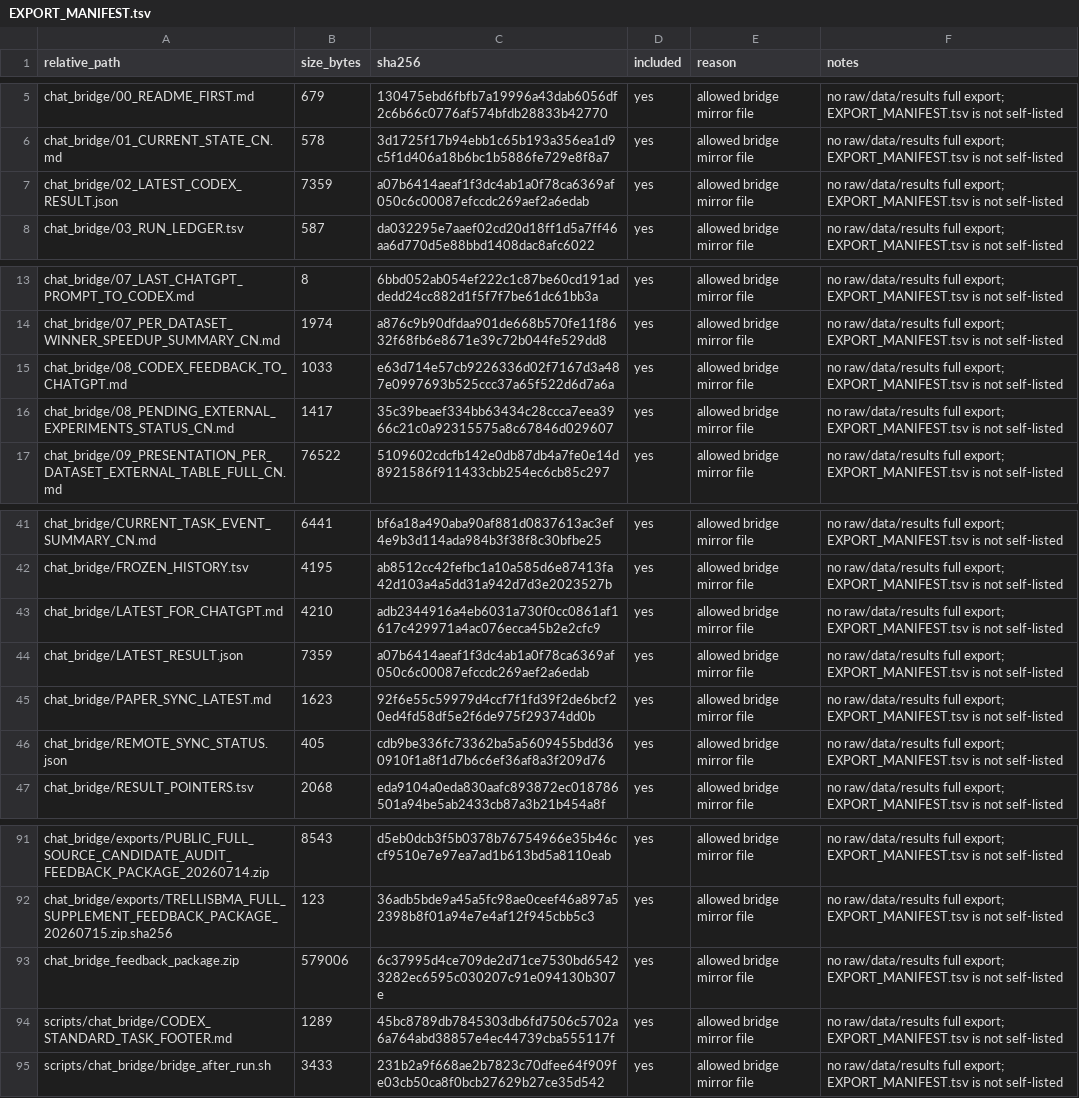
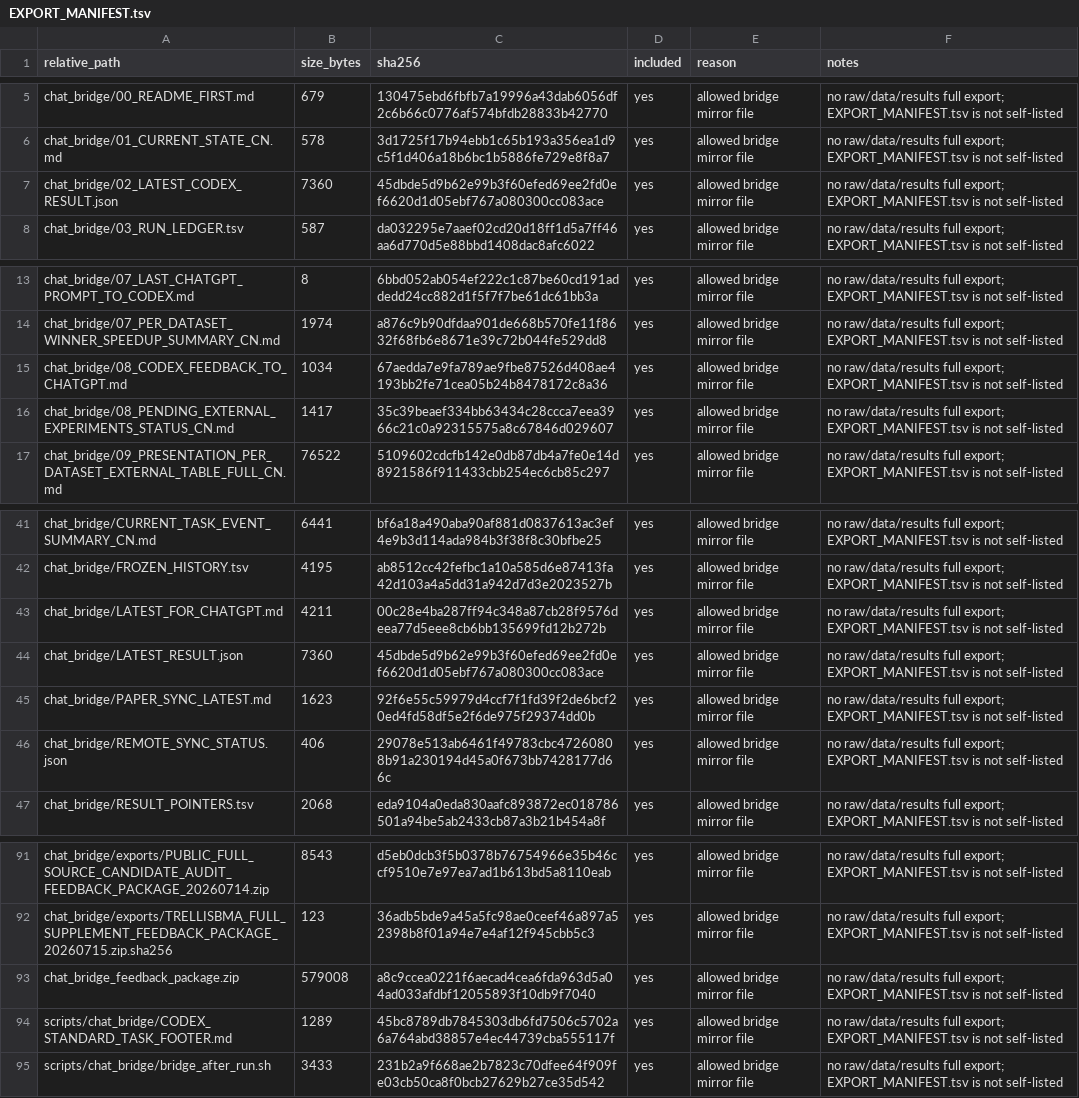
Before and after one commit to Jarvis5272/caor-chat-bridge, a TSV file: EXPORT_MANIFEST.tsv, drawn as a sheet; only a part is shown, gaps mark what is left out.

```diff
--- a/EXPORT_MANIFEST.tsv
+++ b/EXPORT_MANIFEST.tsv
@@ -6,3 +6,3 @@ chat_bridge/00_README_FIRST.md	679	130475ebd6fbfb7a19996a43dab6056df2c6b66c0776a
 chat_bridge/01_CURRENT_STATE_CN.md	578	3d1725f17b94ebb1c65b193a356ea1d9c5f1d406a18b6bc1b5886fe729e8f8a7	yes	allowed bridge mirror file	no raw/data/results full export; EXPORT_MANIFEST.tsv is not self-listed
-chat_bridge/02_LATEST_CODEX_RESULT.json	7359	a07b6414aeaf1f3dc4ab1a0f78ca6369af050c6c00087efccdc269aef2a6edab	yes	allowed bridge mirror file	no raw/data/results full export; EXPORT_MANIFEST.tsv is not self-listed
+chat_bridge/02_LATEST_CODEX_RESULT.json	7360	45dbde5d9b62e99b3f60efed69ee2fd0ef6620d1d05ebf767a080300cc083ace	yes	allowed bridge mirror file	no raw/data/results full export; EXPORT_MANIFEST.tsv is not self-listed
 chat_bridge/03_RUN_LEDGER.tsv	587	da032295e7aaef02cd20d18ff1d5a7ff46aa6d770d5e88bbd1408dac8afc6022	yes	allowed bridge mirror file	no raw/data/results full export; EXPORT_MANIFEST.tsv is not self-listed
@@ -14,3 +14,3 @@ chat_bridge/07_LAST_CHATGPT_PROMPT_TO_CODEX.md	8	6bbd052ab054ef222c1c87be60cd191
 chat_bridge/07_PER_DATASET_WINNER_SPEEDUP_SUMMARY_CN.md	1974	a876c9b90dfdaa901de668b570fe11f8632f68fb6e8671e39c72b044fe529dd8	yes	allowed bridge mirror file	no raw/data/results full export; EXPORT_MANIFEST.tsv is not self-listed
-chat_bridge/08_CODEX_FEEDBACK_TO_CHATGPT.md	1033	e63d714e57cb9226336d02f7167d3a487e0997693b525ccc37a65f522d6d7a6a	yes	allowed bridge mirror file	no raw/data/results full export; EXPORT_MANIFEST.tsv is not self-listed
+chat_bridge/08_CODEX_FEEDBACK_TO_CHATGPT.md	1034	67aedda7e9fa789ae9fbe87526d408ae4193bb2fe71cea05b24b8478172c8a36	yes	allowed bridge mirror file	no raw/data/results full export; EXPORT_MANIFEST.tsv is not self-listed
 chat_bridge/08_PENDING_EXTERNAL_EXPERIMENTS_STATUS_CN.md	1417	35c39beaef334bb63434c28ccca7eea3966c21c0a92315575a8c67846d029607	yes	allowed bridge mirror file	no raw/data/results full export; EXPORT_MANIFEST.tsv is not self-listed
@@ -42,6 +42,6 @@ chat_bridge/CURRENT_TASK_EVENT_SUMMARY_CN.md	6441	bf6a18a490aba90af881d0837613ac
 chat_bridge/FROZEN_HISTORY.tsv	4195	ab8512cc42fefbc1a10a585d6e87413fa42d103a4a5dd31a942d7d3e2023527b	yes	allowed bridge mirror file	no raw/data/results full export; EXPORT_MANIFEST.tsv is not self-listed
-chat_bridge/LATEST_FOR_CHATGPT.md	4210	adb2344916a4eb6031a730f0cc0861af1617c429971a4ac076ecca45b2e2cfc9	yes	allowed bridge mirror file	no raw/data/results full export; EXPORT_MANIFEST.tsv is not self-listed
-chat_bridge/LATEST_RESULT.json	7359	a07b6414aeaf1f3dc4ab1a0f78ca6369af050c6c00087efccdc269aef2a6edab	yes	allowed bridge mirror file	no raw/data/results full export; EXPORT_MANIFEST.tsv is not self-listed
+chat_bridge/LATEST_FOR_CHATGPT.md	4211	00c28e4ba287ff94c348a87cb28f9576deea77d5eee8cb6bb135699fd12b272b	yes	allowed bridge mirror file	no raw/data/results full export; EXPORT_MANIFEST.tsv is not self-listed
+chat_bridge/LATEST_RESULT.json	7360	45dbde5d9b62e99b3f60efed69ee2fd0ef6620d1d05ebf767a080300cc083ace	yes	allowed bridge mirror file	no raw/data/results full export; EXPORT_MANIFEST.tsv is not self-listed
 chat_bridge/PAPER_SYNC_LATEST.md	1623	92f6e55c59979d4ccf7f1fd39f2de6bcf20ed4fd58df5e2f6de975f29374dd0b	yes	allowed bridge mirror file	no raw/data/results full export; EXPORT_MANIFEST.tsv is not self-listed
-chat_bridge/REMOTE_SYNC_STATUS.json	405	cdb9be336fc73362ba5a5609455bdd360910f1a8f1d7b6c6ef36af8a3f209d76	yes	allowed bridge mirror file	no raw/data/results full export; EXPORT_MANIFEST.tsv is not self-listed
+chat_bridge/REMOTE_SYNC_STATUS.json	406	29078e513ab6461f49783cbc47260808b91a230194d45a0f673bb7428177d66c	yes	allowed bridge mirror file	no raw/data/results full export; EXPORT_MANIFEST.tsv is not self-listed
 chat_bridge/RESULT_POINTERS.tsv	2068	eda9104a0eda830aafc893872ec018786501a94be5ab2433cb87a3b21b454a8f	yes	allowed bridge mirror file	no raw/data/results full export; EXPORT_MANIFEST.tsv is not self-listed
@@ -92,3 +92,3 @@ chat_bridge/exports/PUBLIC_FULL_SOURCE_CANDIDATE_AUDIT_FEEDBACK_PACKAGE_20260714
 chat_bridge/exports/TRELLISBMA_FULL_SUPPLEMENT_FEEDBACK_PACKAGE_20260715.zip.sha256	123	36adb5bde9a45a5fc98ae0ceef46a897a52398b8f01a94e7e4af12f945cbb5c3	yes	allowed bridge mirror file	no raw/data/results full export; EXPORT_MANIFEST.tsv is not self-listed
-chat_bridge_feedback_package.zip	579006	6c37995d4ce709de2d71ce7530bd65423282ec6595c030207c91e094130b307e	yes	allowed bridge mirror file	no raw/data/results full export; EXPORT_MANIFEST.tsv is not self-listed
+chat_bridge_feedback_package.zip	579008	a8c9ccea0221f6aecad4cea6fda963d5a04ad033afdbf12055893f10db9f7040	yes	allowed bridge mirror file	no raw/data/results full export; EXPORT_MANIFEST.tsv is not self-listed
 scripts/chat_bridge/CODEX_STANDARD_TASK_FOOTER.md	1289	45bc8789db7845303db6fd7506c5702a6a764abd38857e4ec44739cba555117f	yes	allowed bridge mirror file	no raw/data/results full export; EXPORT_MANIFEST.tsv is not self-listed
```
Also changed, not shown: 6 other files.
